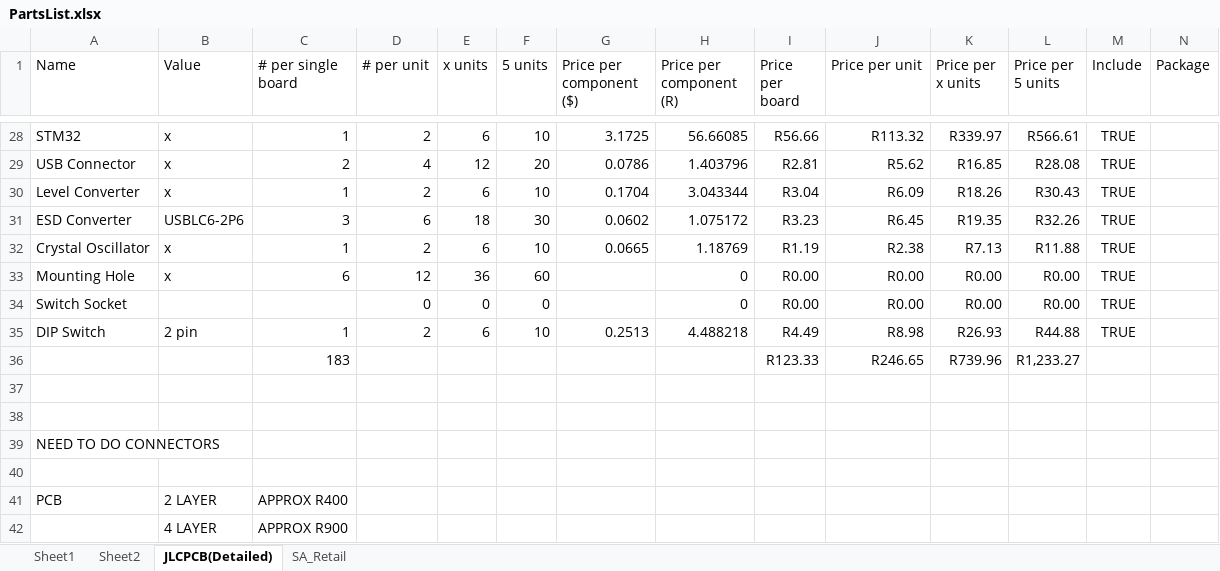
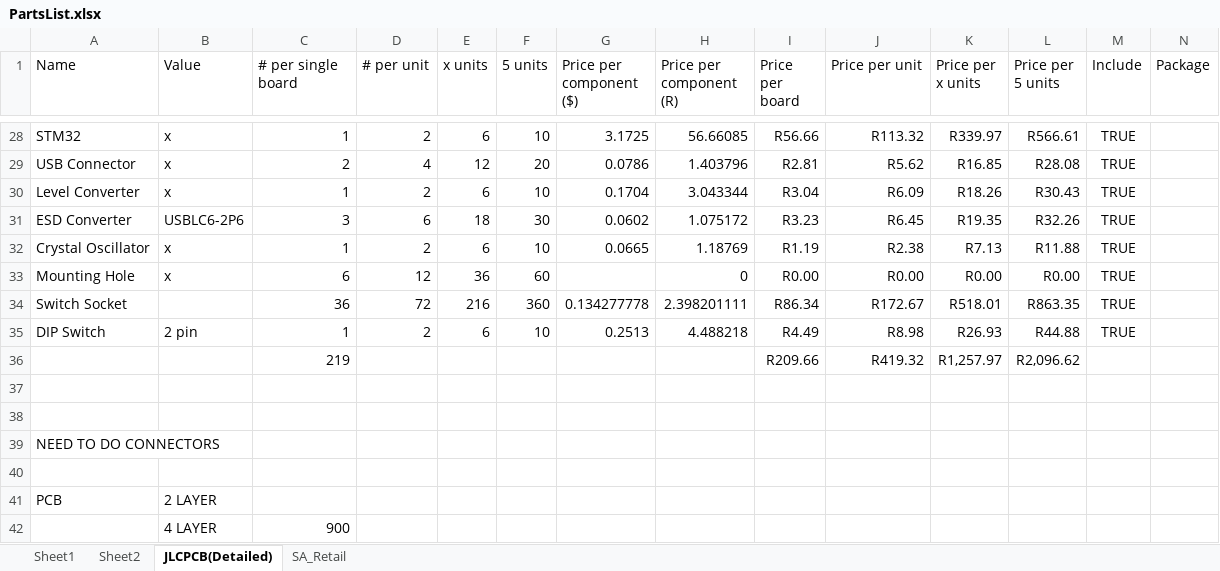
Before and after one commit to Matthew-Hammon/TheFalcon, an Excel workbook: PartsList.xlsx, sheet JLCPCB(Detailed), drawn as a sheet; only a part is shown, gaps mark what is left out; values as stored, in another font and other column widths than the file's, no borders; removed rows and columns are numbered as before the commit, all else as after; rows hold the shown columns only; the diff names each change by its address in the sheet, - before the commit and + after, or states it on an @@ line.

```diff
--- a/PartsList.xlsx (sheet JLCPCB(Detailed))
+++ b/PartsList.xlsx (sheet JLCPCB(Detailed))
-row 34: Switch Socket |  |  | 0 | 0 | 0 |  | 0 | R0.00 | R0.00 | R0.00 | R0.00 | TRUE
+row 34: Switch Socket |  | 36 | 72 | 216 | 360 | 0.134277778 | 2.398201111 | R86.34 | R172.67 | R518.01 | R863.35 | TRUE
-row 36:  |  | 183 |  |  |  |  |  | R123.33 | R246.65 | R739.96 | R1,233.27
+row 36:  |  | 219 |  |  |  |  |  | R209.66 | R419.32 | R1,257.97 | R2,096.62
-C41 (# per single board): APPROX R400
+C41 (# per single board): (empty)
-C42 (# per single board): APPROX R900
+C42 (# per single board): 900
```
Also changed, not shown: 1 other file.
